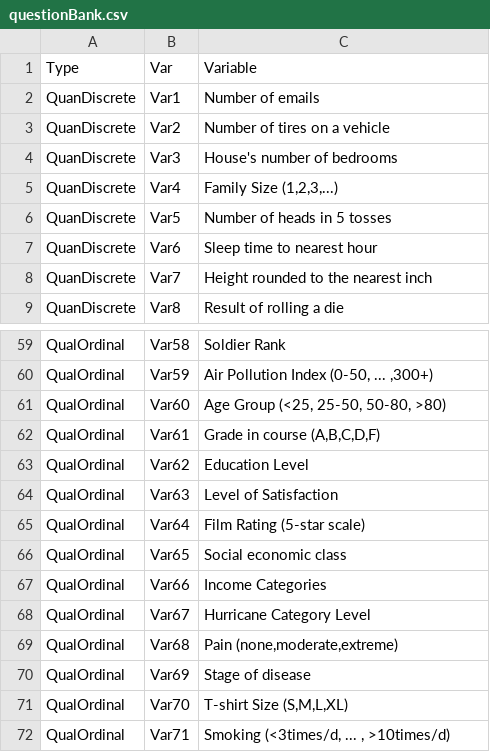
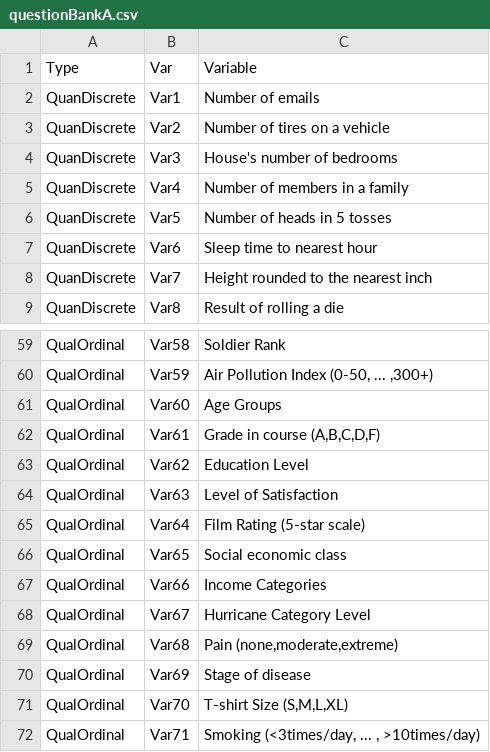
Before and after one commit to EducationShinyAppTeam/Variable_Types_Matching_Game, a CSV file: questionBankA.csv (was questionBank.csv), drawn as a sheet; only a part is shown, gaps mark what is left out.

```diff
--- a/questionBank.csv
+++ b/questionBankA.csv
@@ -4,3 +4,3 @@ QuanDiscrete,Var2,Number of tires on a vehicle
 QuanDiscrete,Var3,House's number of bedrooms
-QuanDiscrete,Var4,"Family Size (1,2,3,...)"
+QuanDiscrete,Var4,Number of members in a family
 QuanDiscrete,Var5,Number of heads in 5 tosses
@@ -60,3 +60,3 @@ QualOrdinal,Var58,Soldier Rank
 QualOrdinal,Var59,"Air Pollution Index (0-50, ... ,300+)"
-QualOrdinal,Var60,"Age Group (<25, 25-50, 50-80, >80)"
+QualOrdinal,Var60,Age Groups
 QualOrdinal,Var61,"Grade in course (A,B,C,D,F)"
@@ -71,2 +71,2 @@ QualOrdinal,Var69,Stage of disease
 QualOrdinal,Var70,"T-shirt Size (S,M,L,XL)"
-QualOrdinal,Var71,"Smoking (<3times/d, ... , >10times/d)"
+QualOrdinal,Var71,"Smoking (<3times/day, ... , >10times/day)"
```
Also changed, not shown: 2 other files.
